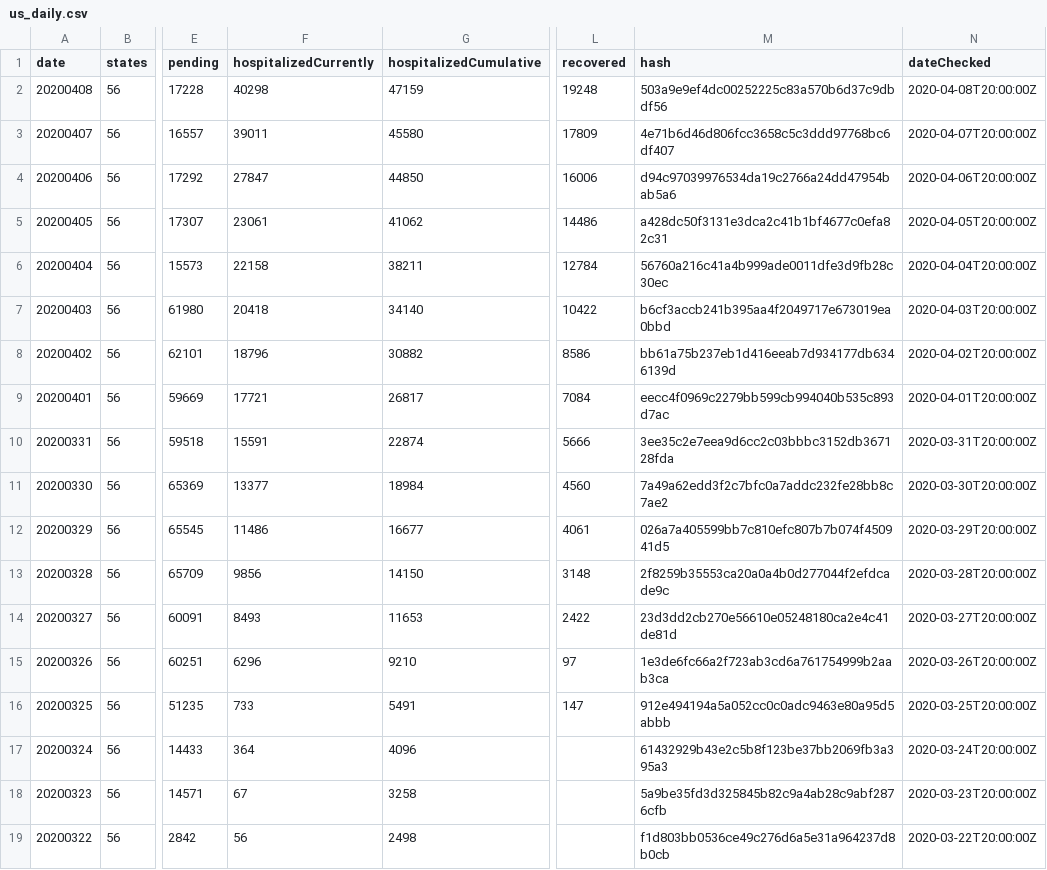
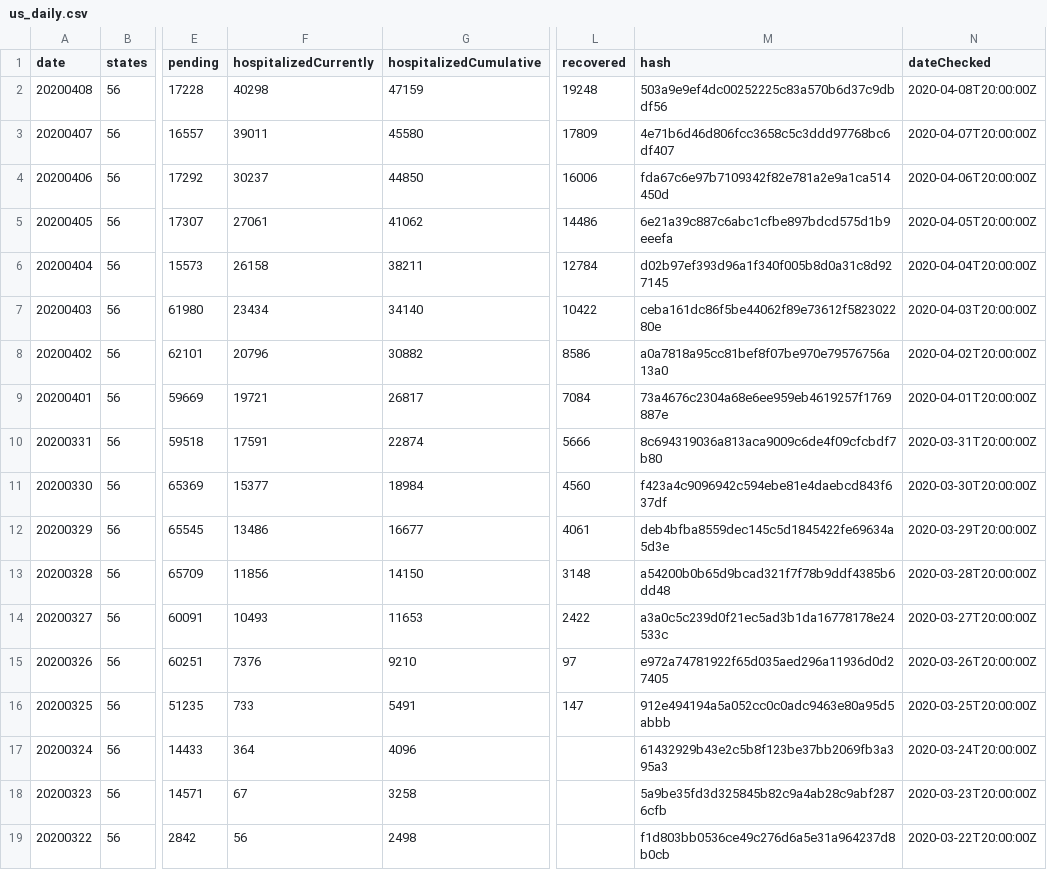
Before and after one commit to smike/covid-tracking-data, a CSV file: data/us_daily.csv, drawn as a sheet; only a part is shown, gaps mark what is left out; the diff names each change by its address in the sheet, - before the commit and + after, or states it on an @@ line.

```diff
--- a/data/us_daily.csv
+++ b/data/us_daily.csv
-F4 (hospitalizedCurrently): 27847
+F4 (hospitalizedCurrently): 30237
-M4 (hash): d94c97039976534da19c2766a24dd47954bab5a6
+M4 (hash): fda67c6e97b7109342f82e781a2e9a1ca514450d
-F5 (hospitalizedCurrently): 23061
+F5 (hospitalizedCurrently): 27061
-M5 (hash): a428dc50f3131e3dca2c41b1bf4677c0efa82c31
+M5 (hash): 6e21a39c887c6abc1cfbe897bdcd575d1b9eeefa
-F6 (hospitalizedCurrently): 22158
+F6 (hospitalizedCurrently): 26158
-M6 (hash): 56760a216c41a4b999ade0011dfe3d9fb28c30ec
+M6 (hash): d02b97ef393d96a1f340f005b8d0a31c8d927145
-F7 (hospitalizedCurrently): 20418
+F7 (hospitalizedCurrently): 23434
-M7 (hash): b6cf3accb241b395aa4f2049717e673019ea0bbd
+M7 (hash): ceba161dc86f5be44062f89e73612f582302280e
-F8 (hospitalizedCurrently): 18796
+F8 (hospitalizedCurrently): 20796
-M8 (hash): bb61a75b237eb1d416eeab7d934177db6346139d
+M8 (hash): a0a7818a95cc81bef8f07be970e79576756a13a0
-F9 (hospitalizedCurrently): 17721
+F9 (hospitalizedCurrently): 19721
-M9 (hash): eecc4f0969c2279bb599cb994040b535c893d7ac
+M9 (hash): 73a4676c2304a68e6ee959eb4619257f1769887e
-F10 (hospitalizedCurrently): 15591
+F10 (hospitalizedCurrently): 17591
-M10 (hash): 3ee35c2e7eea9d6cc2c03bbbc3152db367128fda
+M10 (hash): 8c694319036a813aca9009c6de4f09cfcbdf7b80
-F11 (hospitalizedCurrently): 13377
+F11 (hospitalizedCurrently): 15377
-M11 (hash): 7a49a62edd3f2c7bfc0a7addc232fe28bb8c7ae2
+M11 (hash): f423a4c9096942c594ebe81e4daebcd843f637df
-F12 (hospitalizedCurrently): 11486
+F12 (hospitalizedCurrently): 13486
-M12 (hash): 026a7a405599bb7c810efc807b7b074f450941d5
+M12 (hash): deb4bfba8559dec145c5d1845422fe69634a5d3e
-F13 (hospitalizedCurrently): 9856
+F13 (hospitalizedCurrently): 11856
-M13 (hash): 2f8259b35553ca20a0a4b0d277044f2efdcade9c
+M13 (hash): a54200b0b65d9bcad321f7f78b9ddf4385b6dd48
-F14 (hospitalizedCurrently): 8493
+F14 (hospitalizedCurrently): 10493
-M14 (hash): 23d3dd2cb270e56610e05248180ca2e4c41de81d
+M14 (hash): a3a0c5c239d0f21ec5ad3b1da16778178e24533c
-F15 (hospitalizedCurrently): 6296
+F15 (hospitalizedCurrently): 7376
-M15 (hash): 1e3de6fc66a2f723ab3cd6a761754999b2aab3ca
+M15 (hash): e972a74781922f65d035aed296a11936d0d27405
```
